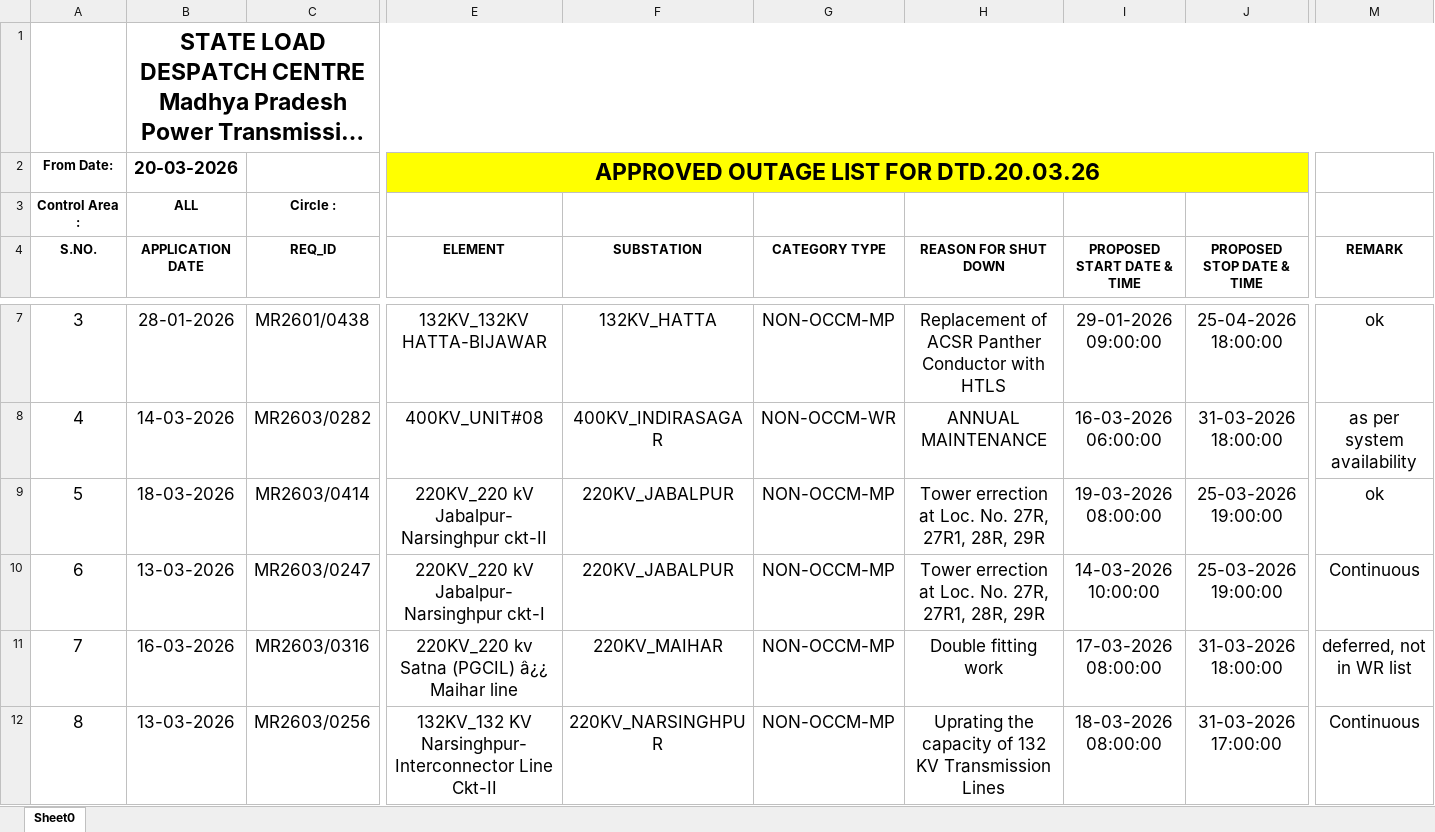
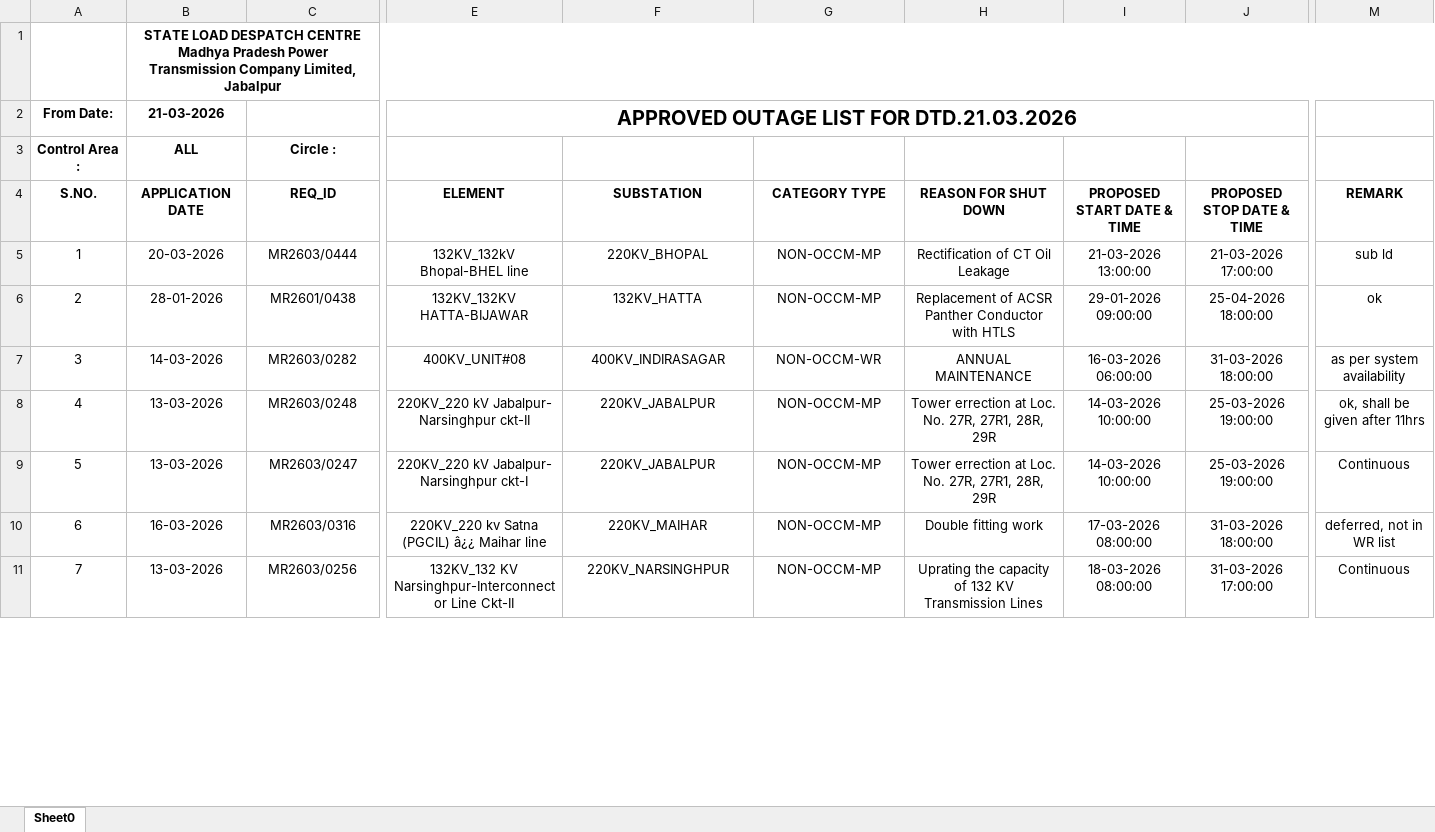
Before and after one commit to SLDCMP/shutdown, an Excel workbook: 1.xlsx, sheet Sheet0, drawn as a sheet; only a part is shown, gaps mark what is left out; long unchanged cells end in …; values as stored, in another font and other column widths than the file's, no borders; charts and pictures not drawn; addresses are those after the commit; rows hold the shown columns only; the diff covers the shown part only; the diff names each change by its address in the sheet, - before the commit and + after, or states it on an @@ line.

Commit message:
Add files via upload

```diff
--- a/1.xlsx (sheet Sheet0)
+++ b/1.xlsx (sheet Sheet0)
@@ B1:B2 text size: smaller @@
-B2 (APPLICATION DATE): 20-03-2026
+B2 (APPLICATION DATE): 21-03-2026
-E2 (ELEMENT): APPROVED OUTAGE LIST FOR DTD.20.03.26
+E2 (ELEMENT): APPROVED OUTAGE LIST FOR DTD.21.03.2026
@@ E2 text size: smaller @@
-E2:J2 fill: #FFFF00
+E2:J2 fill: none
+row 5: 1 | 20-03-2026 | MR2603/0444 | 132KV_132kV Bhopal-BHEL line | 220KV_BHOPAL | NON-OCCM-MP | Rectification of CT Oil Leakage | 21-03-2026 13:00:00 | 21-03-2026 17:00:00 | sub ld
@@ column A (S.NO.) renumbered between rows 6 and 18 @@
@@ A6:M11 text size: smaller @@
-B8 (APPLICATION DATE): 18-03-2026
+B8 (APPLICATION DATE): 13-03-2026
-C8 (REQ_ID): MR2603/0414
+C8 (REQ_ID): MR2603/0248
-I8 (PROPOSED START DATE & TIME): 19-03-2026 08:00:00
+I8 (PROPOSED START DATE & TIME): 14-03-2026 10:00:00
-M8 (REMARK): ok
+M8 (REMARK): ok, shall be given after 11hrs
```
Also changed, not shown: 2 added rows, 15 removed rows and cell formats elsewhere in this sheet, charts or pictures.
